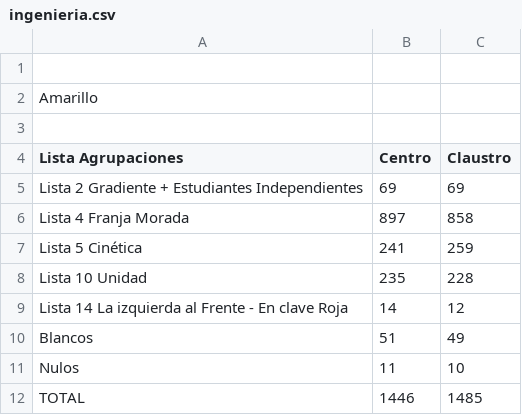
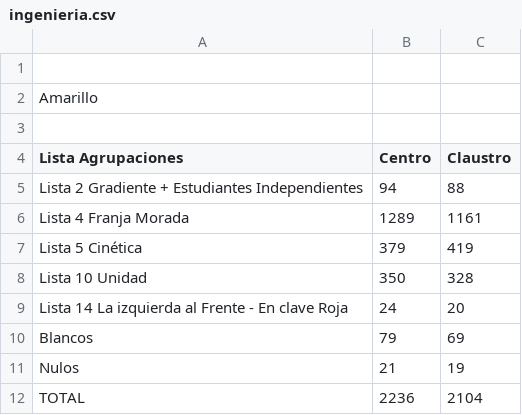
Before and after one commit to prensaunlp/eleccionesCSV, a CSV file: ingenieria.csv, drawn as a sheet.

Commit message:
Update ingenieria.csv

```diff
--- a/ingenieria.csv
+++ b/ingenieria.csv
@@ -4,9 +4,9 @@ Amarillo,,
 Lista Agrupaciones,Centro,Claustro
-Lista 2 Gradiente + Estudiantes Independientes,69,69
-Lista 4 Franja Morada,897,858
-Lista 5 Cinética,241,259
-Lista 10 Unidad,235,228
-Lista 14 La izquierda al Frente - En clave Roja,14,12
-Blancos	,51,49
-Nulos	,11,10
-TOTAL,1446,1485
+Lista 2 Gradiente + Estudiantes Independientes,94,88
+Lista 4 Franja Morada,1289,1161
+Lista 5 Cinética,379,419
+Lista 10 Unidad,350,328
+Lista 14 La izquierda al Frente - En clave Roja,24,20
+Blancos	,79,69
+Nulos	,21,19
+TOTAL,2236,2104
```
